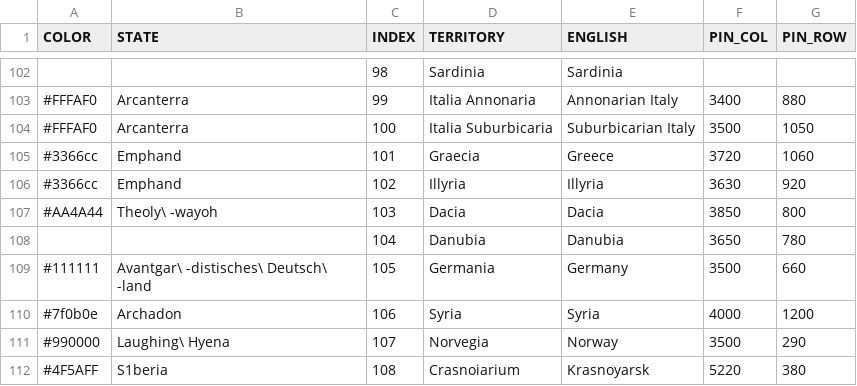
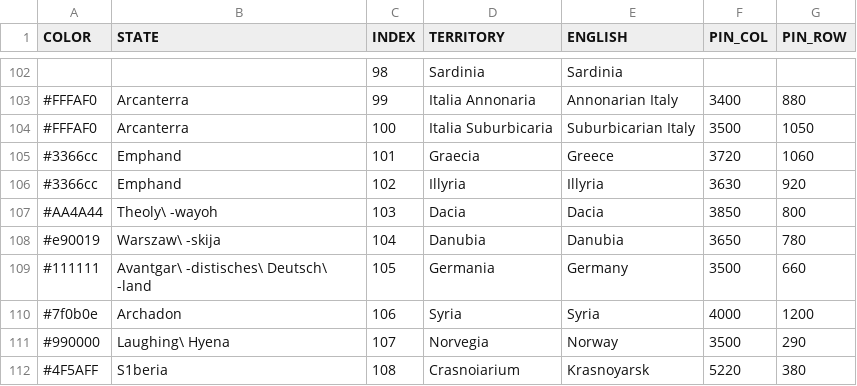
Before and after one commit to MountAye/map-nationstates-philosophers, a CSV file: REGISTER.csv, drawn as a sheet; only a part is shown, gaps mark what is left out.

Commit message:
expand Warszawskija

```diff
--- a/REGISTER.csv
+++ b/REGISTER.csv
@@ -107,3 +107,3 @@ COLOR,STATE,INDEX,TERRITORY,ENGLISH,PIN_COL,PIN_ROW
 #AA4A44,Theoly\ -wayoh,103,Dacia,Dacia,3850,800
-,,104,Danubia,Danubia,3650,780
+#e90019,Warszaw\ -skija,104,Danubia,Danubia,3650,780
 #111111,Avantgar\ -distisches\ Deutsch\ -land,105,Germania,Germany,3500,660
```
Also changed, not shown: 1 other file.
